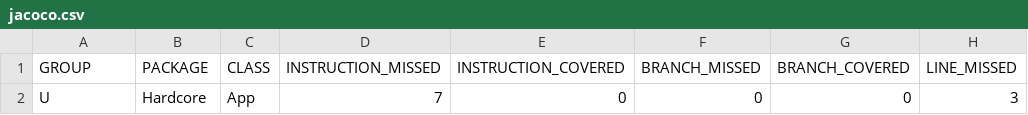
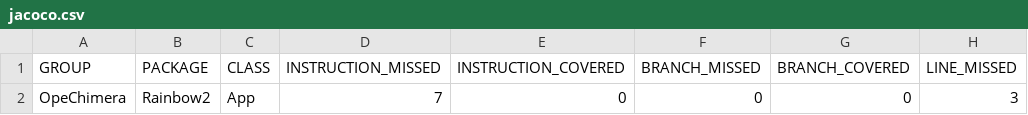
Before and after one commit to RaxStarK/jococo, a CSV file: target/site/jacoco/jacoco.csv, drawn as a sheet; only a part is shown; the diff names each change by its address in the sheet, - before the commit and + after, or states it on an @@ line.

```diff
--- a/target/site/jacoco/jacoco.csv
+++ b/target/site/jacoco/jacoco.csv
-A2 (GROUP): U
+A2 (GROUP): OpeChimera
-B2 (PACKAGE): Hardcore
+B2 (PACKAGE): Rainbow2
```
Also changed, not shown: 29 other files.
